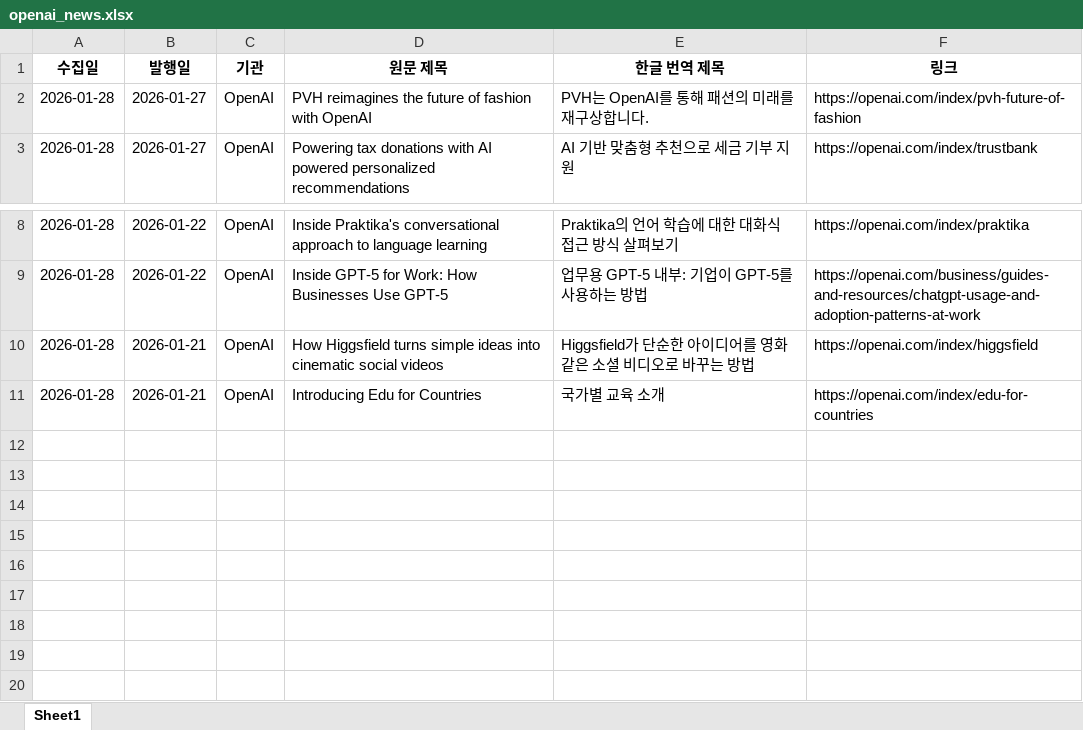
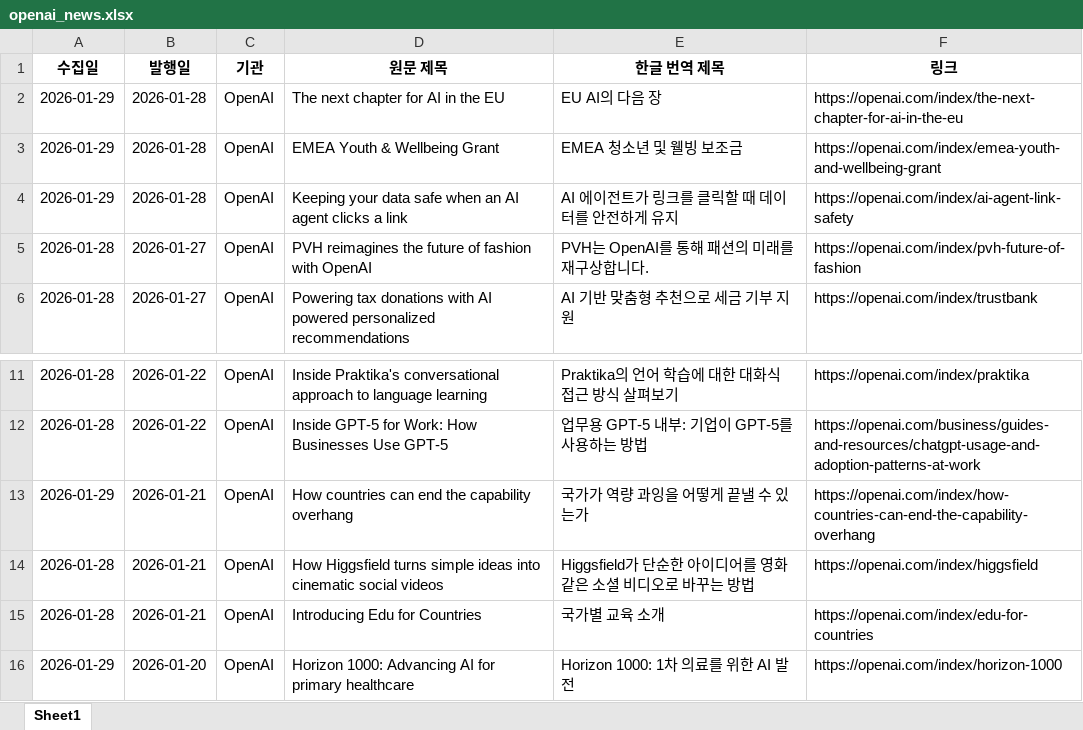
Before and after one commit to tlagytjq99-ux/my-news-bot, an Excel workbook: openai_news.xlsx, sheet Sheet1, drawn as a sheet; only a part is shown, gaps mark what is left out; values as stored, in another font and other column widths than the file's, no borders; the diff names each change by its address in the sheet, - before the commit and + after, or states it on an @@ line.

```diff
--- a/openai_news.xlsx (sheet Sheet1)
+++ b/openai_news.xlsx (sheet Sheet1)
+row 2: 2026-01-29 | 2026-01-28 | OpenAI | The next chapter for AI in the EU | EU AI의 다음 장 | https://openai.com/index/the-next-chapter-for-ai-in-the-eu
+row 3: 2026-01-29 | 2026-01-28 | OpenAI | EMEA Youth & Wellbeing Grant | EMEA 청소년 및 웰빙 보조금 | https://openai.com/index/emea-youth-and-wellbeing-grant
+row 4: 2026-01-29 | 2026-01-28 | OpenAI | Keeping your data safe when an AI agent clicks a link | AI 에이전트가 링크를 클릭할 때 데이터를 안전하게 유지 | https://openai.com/index/ai-agent-link-safety
+row 13: 2026-01-29 | 2026-01-21 | OpenAI | How countries can end the capability overhang | 국가가 역량 과잉을 어떻게 끝낼 수 있는가 | https://openai.com/index/how-countries-can-end-the-capability-overhang
+row 16: 2026-01-29 | 2026-01-20 | OpenAI | Horizon 1000: Advancing AI for primary healthcare | Horizon 1000: 1차 의료를 위한 AI 발전 | https://openai.com/index/horizon-1000
```
